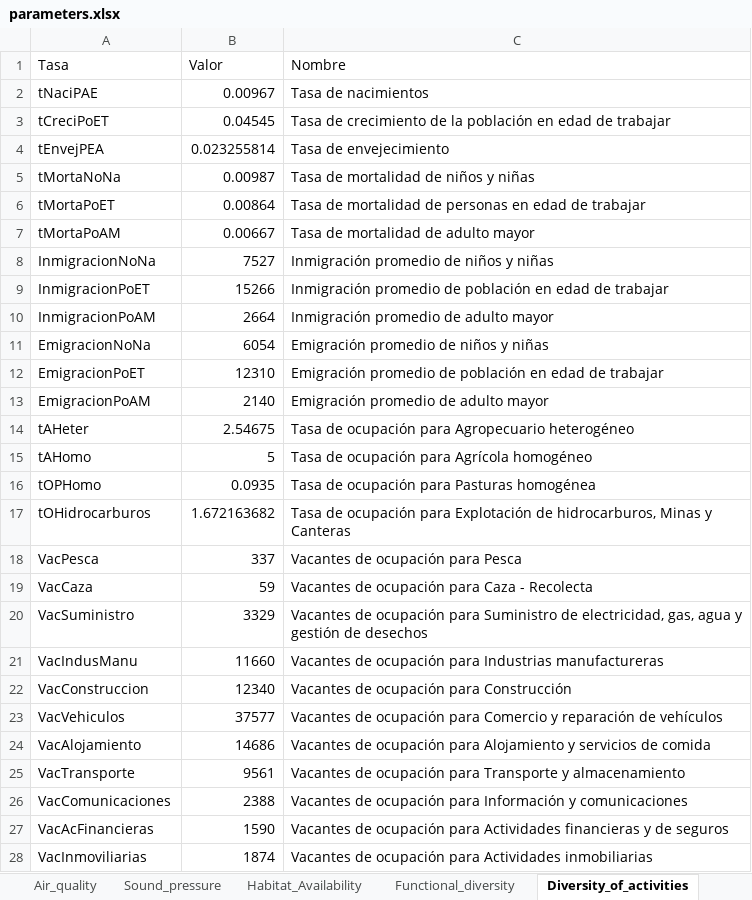
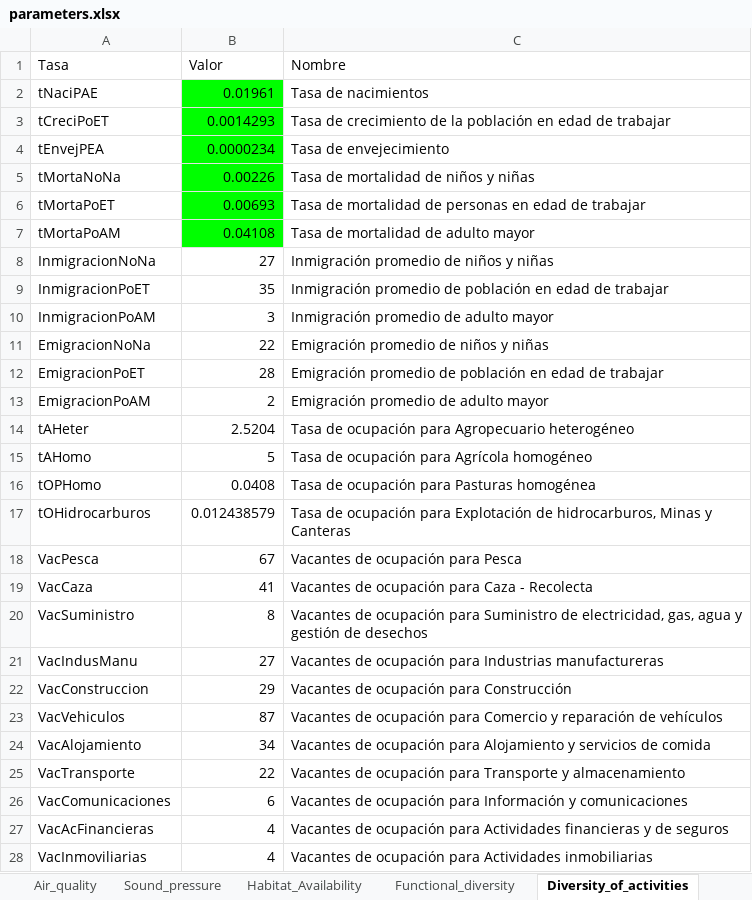
Before and after one commit to PEM-Humboldt/herramienta-resiliencia-simulador, an Excel workbook: condiciones_iniciales/parameters.xlsx, sheet Diversity_of_activities, drawn as a sheet; only a part is shown; values as stored, in another font and other column widths than the file's, no borders; the diff covers the shown part only; the diff names each change by its address in the sheet, - before the commit and + after, or states it on an @@ line.

```diff
--- a/condiciones_iniciales/parameters.xlsx (sheet Diversity_of_activities)
+++ b/condiciones_iniciales/parameters.xlsx (sheet Diversity_of_activities)
-B2 (Valor): 0.00967
+B2 (Valor): 0.01961
-B2:B7 fill: none
+B2:B7 fill: #00FF00
-B3 (Valor): 0.04545
+B3 (Valor): 0.0014293
-B4 (Valor): 0.023255814
+B4 (Valor): 0.0000234
-B5 (Valor): 0.00987
+B5 (Valor): 0.00226
-B6 (Valor): 0.00864
+B6 (Valor): 0.00693
-B7 (Valor): 0.00667
+B7 (Valor): 0.04108
-B8 (Valor): 7527
+B8 (Valor): 27
-B9 (Valor): 15266
+B9 (Valor): 35
-B10 (Valor): 2664
+B10 (Valor): 3
-B11 (Valor): 6054
+B11 (Valor): 22
-B12 (Valor): 12310
+B12 (Valor): 28
-B13 (Valor): 2140
+B13 (Valor): 2
-B14 (Valor): 2.54675
+B14 (Valor): 2.5204
-B16 (Valor): 0.0935
+B16 (Valor): 0.0408
-B17 (Valor): 1.672163682
+B17 (Valor): 0.012438579
-B18 (Valor): 337
+B18 (Valor): 67
-B19 (Valor): 59
+B19 (Valor): 41
-B20 (Valor): 3329
+B20 (Valor): 8
-B21 (Valor): 11660
+B21 (Valor): 27
-B22 (Valor): 12340
+B22 (Valor): 29
-B23 (Valor): 37577
+B23 (Valor): 87
-B24 (Valor): 14686
+B24 (Valor): 34
-B25 (Valor): 9561
+B25 (Valor): 22
-B26 (Valor): 2388
+B26 (Valor): 6
-B27 (Valor): 1590
+B27 (Valor): 4
-B28 (Valor): 1874
+B28 (Valor): 4
```
Also changed, not shown: 6 edited cells elsewhere in this sheet, sheet Air_quality, sheet transformation_rates, sheet Functional_diversity, sheet water_parameters, sheet Sound_pressure, sheet wate_quality, 5 more sheets, other sheet tabs, formulas that keep their value, 3 other files.
